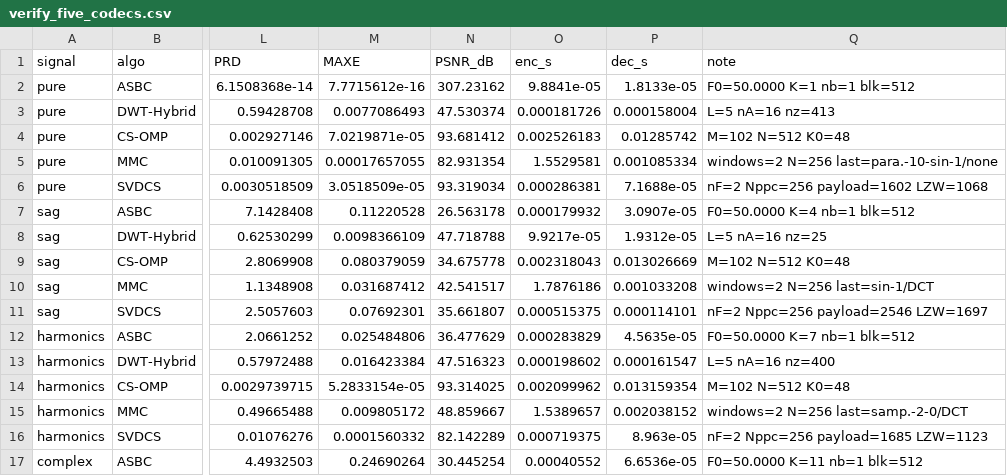
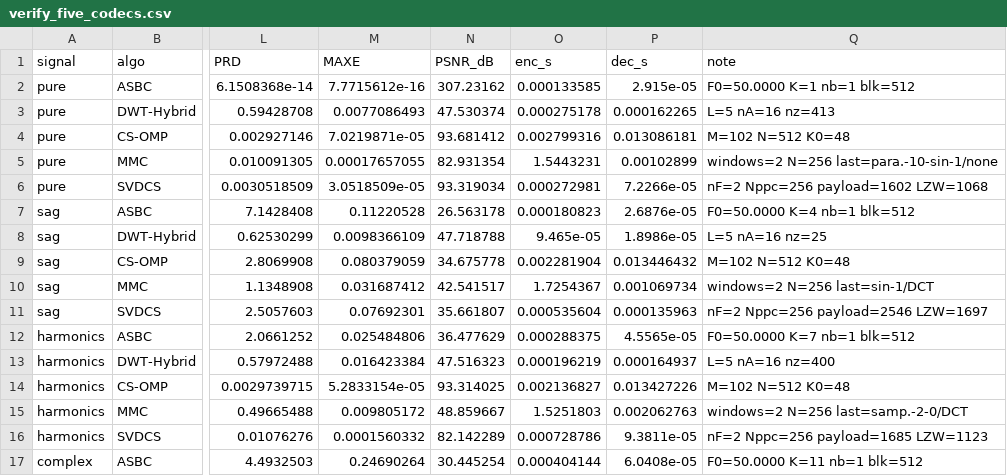
Before and after one commit to qjx1122/ewcr-waveform-tool, a CSV file: c/results/verify_five_codecs.csv, drawn as a sheet; only a part is shown, gaps mark what is left out; the diff covers the shown part only; the diff names each change by its address in the sheet, - before the commit and + after, or states it on an @@ line.

```diff
--- a/c/results/verify_five_codecs.csv
+++ b/c/results/verify_five_codecs.csv
-O2 (enc_s): 9.8841e-05
+O2 (enc_s): 0.000133585
-P2 (dec_s): 1.8133e-05
+P2 (dec_s): 2.915e-05
-O3 (enc_s): 0.000181726
+O3 (enc_s): 0.000275178
-P3 (dec_s): 0.000158004
+P3 (dec_s): 0.000162265
-O4 (enc_s): 0.002526183
+O4 (enc_s): 0.002799316
-P4 (dec_s): 0.01285742
+P4 (dec_s): 0.013086181
-O5 (enc_s): 1.5529581
+O5 (enc_s): 1.5443231
-P5 (dec_s): 0.001085334
+P5 (dec_s): 0.00102899
-O6 (enc_s): 0.000286381
+O6 (enc_s): 0.000272981
-P6 (dec_s): 7.1688e-05
+P6 (dec_s): 7.2266e-05
-O7 (enc_s): 0.000179932
+O7 (enc_s): 0.000180823
-P7 (dec_s): 3.0907e-05
+P7 (dec_s): 2.6876e-05
-O8 (enc_s): 9.9217e-05
+O8 (enc_s): 9.465e-05
-P8 (dec_s): 1.9312e-05
+P8 (dec_s): 1.8986e-05
-O9 (enc_s): 0.002318043
+O9 (enc_s): 0.002281904
-P9 (dec_s): 0.013026669
+P9 (dec_s): 0.013446432
-O10 (enc_s): 1.7876186
+O10 (enc_s): 1.7254367
-P10 (dec_s): 0.001033208
+P10 (dec_s): 0.001069734
-O11 (enc_s): 0.000515375
+O11 (enc_s): 0.000535604
-P11 (dec_s): 0.000114101
+P11 (dec_s): 0.000135963
-O12 (enc_s): 0.000283829
+O12 (enc_s): 0.000288375
-P12 (dec_s): 4.5635e-05
+P12 (dec_s): 4.5565e-05
-O13 (enc_s): 0.000198602
+O13 (enc_s): 0.000196219
-P13 (dec_s): 0.000161547
+P13 (dec_s): 0.000164937
-O14 (enc_s): 0.002099962
+O14 (enc_s): 0.002136827
-P14 (dec_s): 0.013159354
+P14 (dec_s): 0.013427226
-O15 (enc_s): 1.5389657
+O15 (enc_s): 1.5251803
-P15 (dec_s): 0.002038152
+P15 (dec_s): 0.002062763
-O16 (enc_s): 0.000719375
+O16 (enc_s): 0.000728786
-P16 (dec_s): 8.963e-05
+P16 (dec_s): 9.3811e-05
-O17 (enc_s): 0.00040552
+O17 (enc_s): 0.000404144
-P17 (dec_s): 6.6536e-05
+P17 (dec_s): 6.0408e-05
```
Also changed, not shown: 18 edited cells elsewhere in this file, c/results/verify_field_data.csv, 17 other files.
